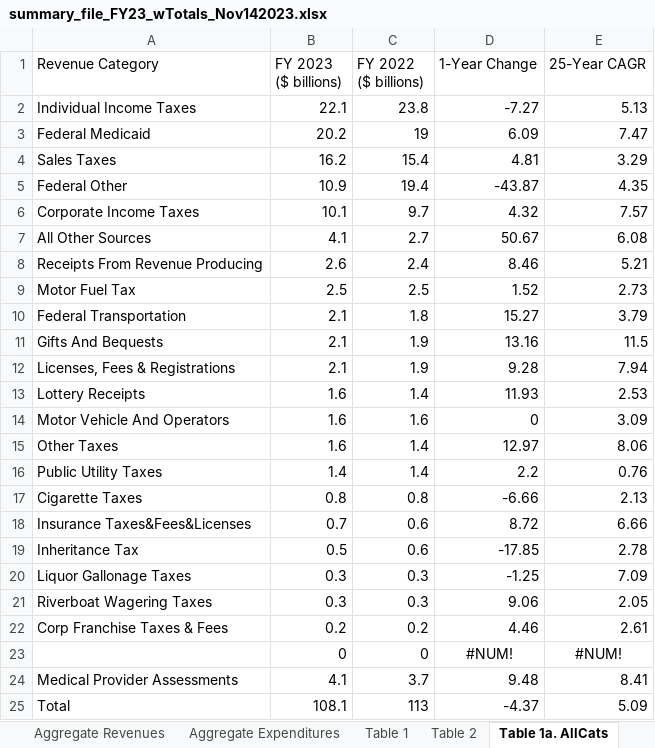
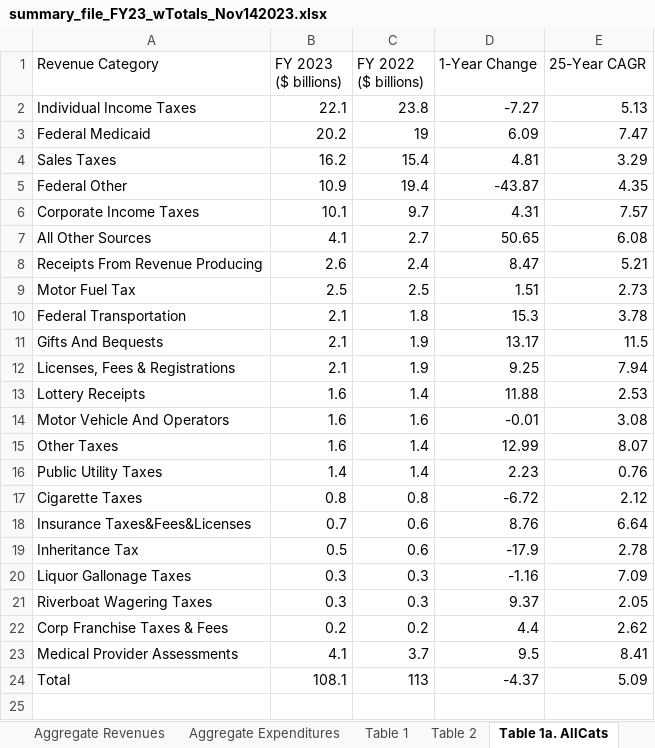
Before and after one commit to AleaWM/Fiscal-Futures-IL-FY2023, an Excel workbook: summary_file_FY23_wTotals_Nov142023.xlsx, sheet Table 1a. AllCats, drawn as a sheet; values as stored, in another font and other column widths than the file's, no borders; removed rows and columns are numbered as before the commit, all else as after; the diff names each change by its address in the sheet, - before the commit and + after, or states it on an @@ line.

```diff
--- a/summary_file_FY23_wTotals_Nov142023.xlsx (sheet Table 1a. AllCats)
+++ b/summary_file_FY23_wTotals_Nov142023.xlsx (sheet Table 1a. AllCats)
-D6 (1-Year Change): 4.32
+D6 (1-Year Change): 4.31
-D7 (1-Year Change): 50.67
+D7 (1-Year Change): 50.65
-D8 (1-Year Change): 8.46
+D8 (1-Year Change): 8.47
-D9 (1-Year Change): 1.52
+D9 (1-Year Change): 1.51
-D10 (1-Year Change): 15.27
+D10 (1-Year Change): 15.3
-E10 (25-Year CAGR): 3.79
+E10 (25-Year CAGR): 3.78
-D11 (1-Year Change): 13.16
+D11 (1-Year Change): 13.17
-D12 (1-Year Change): 9.28
+D12 (1-Year Change): 9.25
-D13 (1-Year Change): 11.93
+D13 (1-Year Change): 11.88
-D14 (1-Year Change): 0
+D14 (1-Year Change): -0.01
-E14 (25-Year CAGR): 3.09
+E14 (25-Year CAGR): 3.08
-D15 (1-Year Change): 12.97
+D15 (1-Year Change): 12.99
-E15 (25-Year CAGR): 8.06
+E15 (25-Year CAGR): 8.07
-D16 (1-Year Change): 2.2
+D16 (1-Year Change): 2.23
-D17 (1-Year Change): -6.66
+D17 (1-Year Change): -6.72
-E17 (25-Year CAGR): 2.13
+E17 (25-Year CAGR): 2.12
-D18 (1-Year Change): 8.72
+D18 (1-Year Change): 8.76
-E18 (25-Year CAGR): 6.66
+E18 (25-Year CAGR): 6.64
-D19 (1-Year Change): -17.85
+D19 (1-Year Change): -17.9
-D20 (1-Year Change): -1.25
+D20 (1-Year Change): -1.16
-D21 (1-Year Change): 9.06
+D21 (1-Year Change): 9.37
-D22 (1-Year Change): 4.46
+D22 (1-Year Change): 4.4
-E22 (25-Year CAGR): 2.61
+E22 (25-Year CAGR): 2.62
-row 23:  | 0 | 0 | #NUM! | #NUM!
-D23 (1-Year Change): 9.48
+D23 (1-Year Change): 9.5
```
Also changed, not shown: sheet Aggregate Revenues, sheet aggregated_totals_long, sheet Fiscal Gap, sheet CAGR Rev-MajorCats, sheet Table 1.
